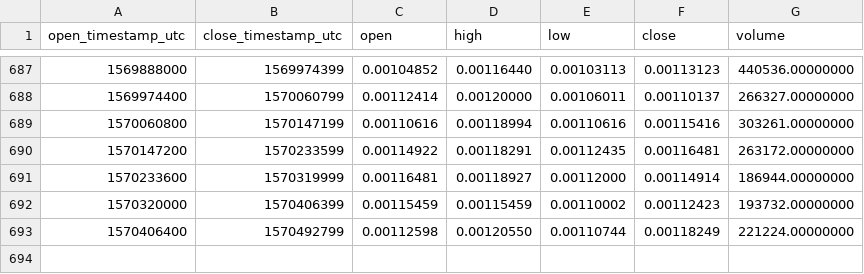
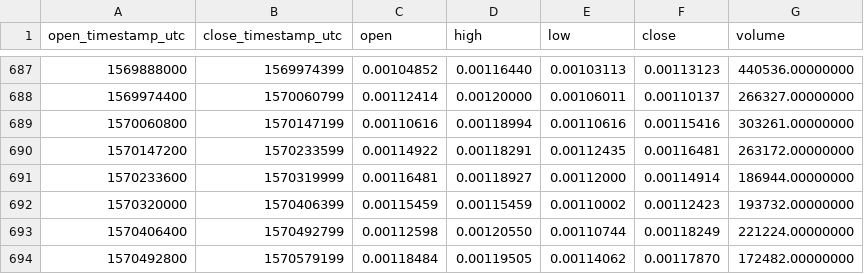
Before and after one commit to cryptobigbro/binance-ARNETH, a CSV file: binance-ARNETH-1d.csv, drawn as a sheet; only a part is shown, gaps mark what is left out; the diff names each change by its address in the sheet, - before the commit and + after, or states it on an @@ line.

Commit message:
Update OHLCV data.

```diff
--- a/binance-ARNETH-1d.csv
+++ b/binance-ARNETH-1d.csv
+row 694: 1570492800 | 1570579199 | 0.00118484 | 0.00119505 | 0.00114062 | 0.00117870 | 172482.00000000
```
Also changed, not shown: 1 other file.
